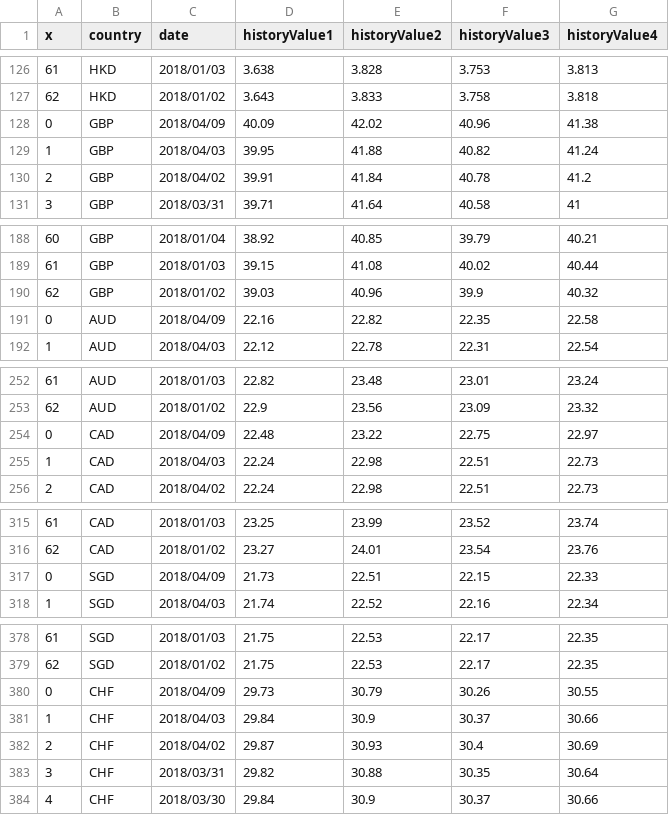
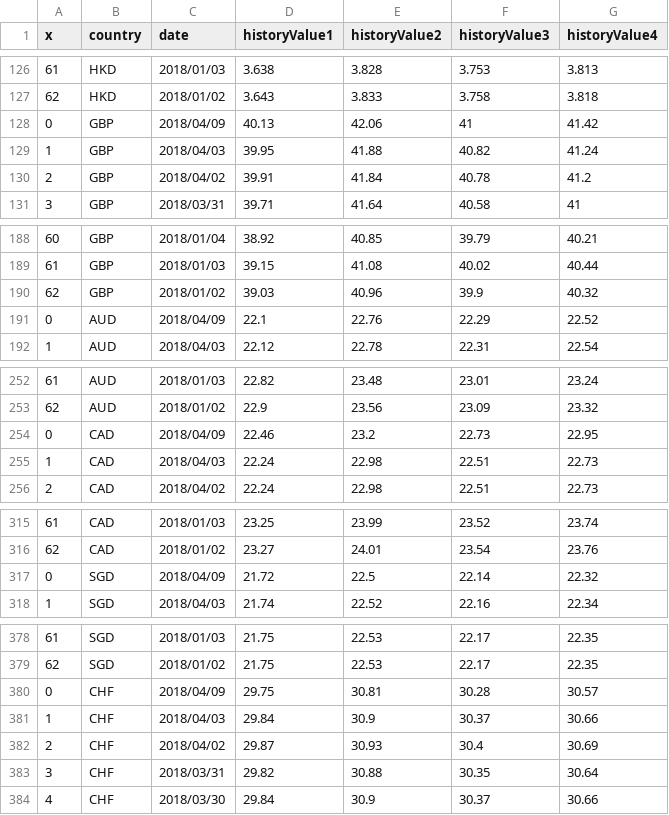
Before and after one commit to Wang-YiWei/proj_exchangeRate, a CSV file: data/history.csv, drawn as a sheet; only a part is shown, gaps mark what is left out; the diff covers the shown part only.

Commit message:
Update data automatically at 2018-04-09 16:30:01

```diff
--- a/data/history.csv
+++ b/data/history.csv
@@ -127,3 +127,3 @@ x,country,date,historyValue1,historyValue2,historyValue3,historyValue4
 62,HKD,2018/01/02,3.643,3.833,3.758,3.818
-0,GBP,2018/04/09,40.09,42.02,40.96,41.38
+0,GBP,2018/04/09,40.13,42.06,41,41.42
 1,GBP,2018/04/03,39.95,41.88,40.82,41.24
@@ -190,3 +190,3 @@ x,country,date,historyValue1,historyValue2,historyValue3,historyValue4
 62,GBP,2018/01/02,39.03,40.96,39.9,40.32
-0,AUD,2018/04/09,22.16,22.82,22.35,22.58
+0,AUD,2018/04/09,22.1,22.76,22.29,22.52
 1,AUD,2018/04/03,22.12,22.78,22.31,22.54
@@ -253,3 +253,3 @@ x,country,date,historyValue1,historyValue2,historyValue3,historyValue4
 62,AUD,2018/01/02,22.9,23.56,23.09,23.32
-0,CAD,2018/04/09,22.48,23.22,22.75,22.97
+0,CAD,2018/04/09,22.46,23.2,22.73,22.95
 1,CAD,2018/04/03,22.24,22.98,22.51,22.73
@@ -316,3 +316,3 @@ x,country,date,historyValue1,historyValue2,historyValue3,historyValue4
 62,CAD,2018/01/02,23.27,24.01,23.54,23.76
-0,SGD,2018/04/09,21.73,22.51,22.15,22.33
+0,SGD,2018/04/09,21.72,22.5,22.14,22.32
 1,SGD,2018/04/03,21.74,22.52,22.16,22.34
@@ -379,3 +379,3 @@ x,country,date,historyValue1,historyValue2,historyValue3,historyValue4
 62,SGD,2018/01/02,21.75,22.53,22.17,22.35
-0,CHF,2018/04/09,29.73,30.79,30.26,30.55
+0,CHF,2018/04/09,29.75,30.81,30.28,30.57
 1,CHF,2018/04/03,29.84,30.9,30.37,30.66
```
Also changed, not shown: 30 edited cells elsewhere in this file.
